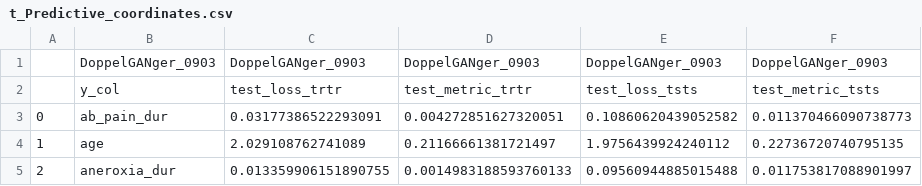
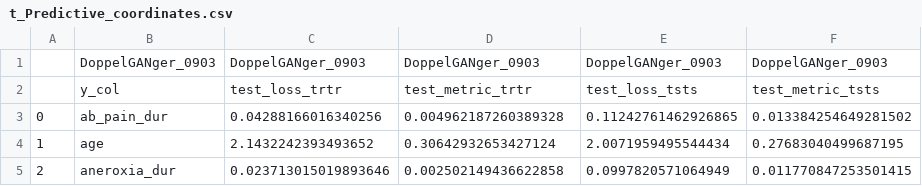
Before and after one commit to noo-rashbass/synthetic-data-service, a CSV file: doppelganger/gan/csv_results_0903/t_Predictive_coordinates.csv, drawn as a sheet.

```diff
--- a/doppelganger/gan/csv_results_0903/t_Predictive_coordinates.csv
+++ b/doppelganger/gan/csv_results_0903/t_Predictive_coordinates.csv
@@ -2,4 +2,4 @@
 ,y_col,test_loss_trtr,test_metric_trtr,test_loss_tsts,test_metric_tsts
-0,ab_pain_dur,0.03177386522293091,0.004272851627320051,0.10860620439052582,0.011370466090738773
-1,age,2.029108762741089,0.21166661381721497,1.9756439924240112,0.22736720740795135
-2,aneroxia_dur,0.013359906151890755,0.0014983188593760133,0.09560944885015488,0.011753817088901997
+0,ab_pain_dur,0.04288166016340256,0.004962187260389328,0.11242761462926865,0.013384254649281502
+1,age,2.1432242393493652,0.30642932653427124,2.0071959495544434,0.27683040499687195
+2,aneroxia_dur,0.023713015019893646,0.002502149436622858,0.0997820571064949,0.011770847253501415
```
Also changed, not shown: doppelganger/gan/csv_results_0903/autocorrelation_malaria.csv, doppelganger/gan/csv_results_0903/autocorrelation_visitweeks.csv, 7 other files.
